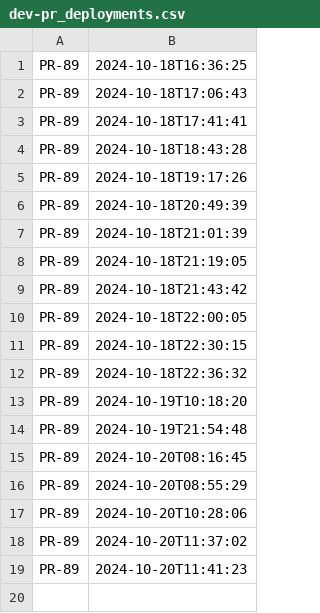
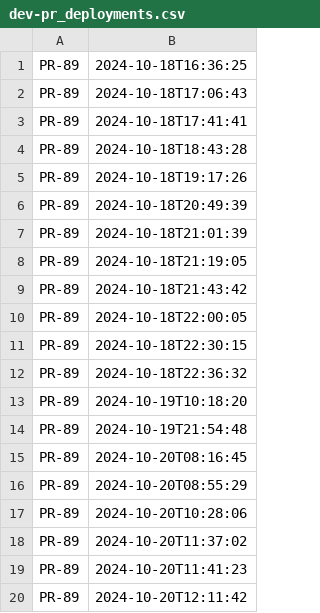
Before and after one commit to NHSDigital/eps-prescription-tracker-ui, a CSV file: _data/dev-pr_deployments.csv, drawn as a sheet; the diff names each change by its address in the sheet, - before the commit and + after, or states it on an @@ line.

```diff
--- a/_data/dev-pr_deployments.csv
+++ b/_data/dev-pr_deployments.csv
+row 20: PR-89 | 2024-10-20T12:11:42
```
Also changed, not shown: 1 other file.
